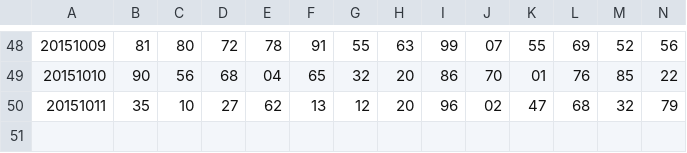
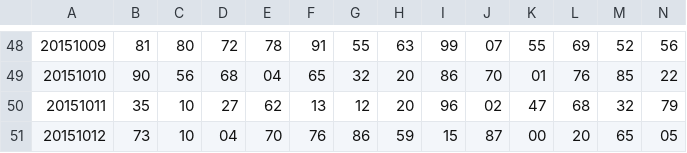
Before and after one commit to nampq/science, a CSV file: MakeMoney/new_input/Du_Doan/2015/6_7_8_9_10.csv, drawn as a sheet; only a part is shown, gaps mark what is left out; rows hold the shown columns only; the diff names each change by its address in the sheet, - before the commit and + after, or states it on an @@ line.

```diff
--- a/MakeMoney/new_input/Du_Doan/2015/6_7_8_9_10.csv
+++ b/MakeMoney/new_input/Du_Doan/2015/6_7_8_9_10.csv
+row 51: 20151012 | 73 | 10 | 04 | 70 | 76 | 86 | 59 | 15 | 87 | 00 | 20 | 65 | 05
```
Also changed, not shown: MakeMoney/new_input/daily.csv, MakeMoney/new_input/daily2.csv, 6 other files.
